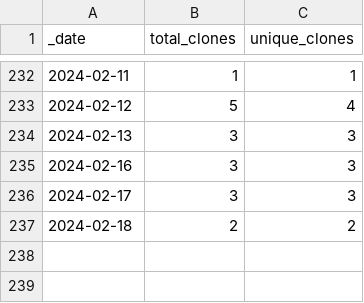
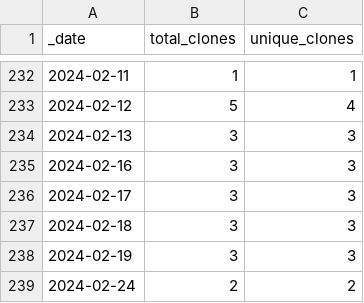
Before and after one commit to roberts-farm-of-ideas/8, a CSV file: traffic/clones.csv, drawn as a sheet; only a part is shown, gaps mark what is left out.

```diff
--- a/traffic/clones.csv
+++ b/traffic/clones.csv
@@ -236,2 +236,4 @@ _date,total_clones,unique_clones
 2024-02-17,3,3
-2024-02-18,2,2
+2024-02-18,3,3
+2024-02-19,3,3
+2024-02-24,2,2
```
Also changed, not shown: traffic/views.csv, 1 other file.
